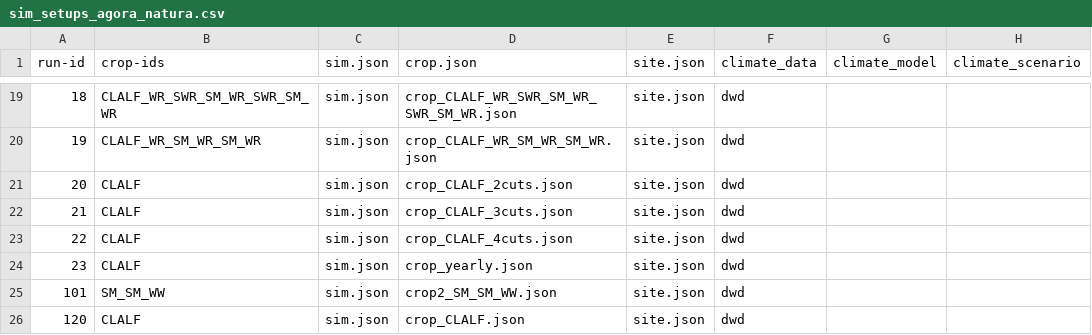
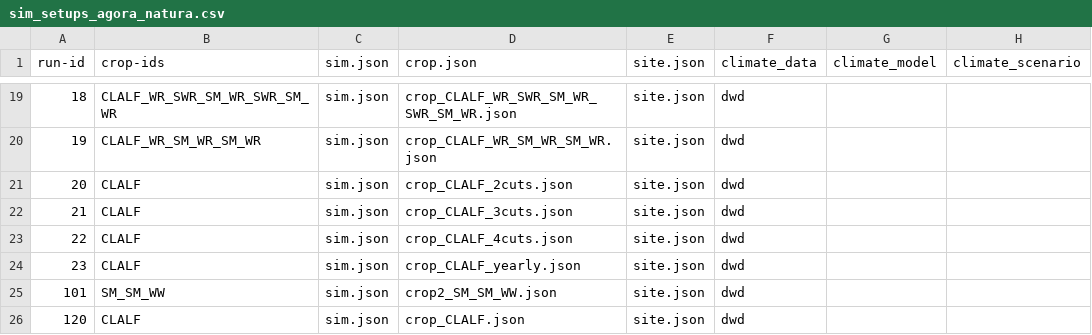
Before and after one commit to zalf-rpm/agora_natura, a CSV file: monica-data/data/projects/monica-germany/sim_setups_agora_natura.csv, drawn as a sheet; only a part is shown, gaps mark what is left out; the diff names each change by its address in the sheet, - before the commit and + after, or states it on an @@ line.

Commit message:
create luzerne crop rotation with yearly harvest

```diff
--- a/monica-data/data/projects/monica-germany/sim_setups_agora_natura.csv
+++ b/monica-data/data/projects/monica-germany/sim_setups_agora_natura.csv
-D24 (crop.json): crop_yearly.json
+D24 (crop.json): crop_CLALF_yearly.json
```
